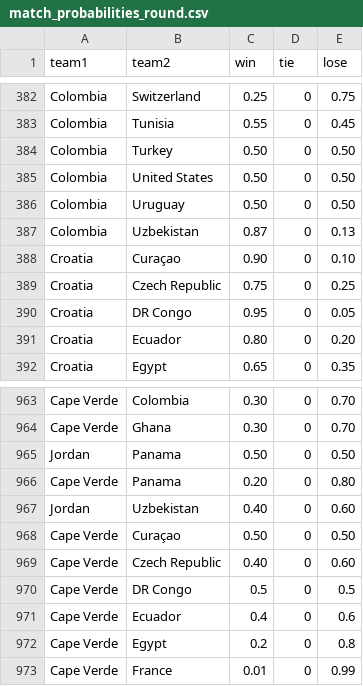
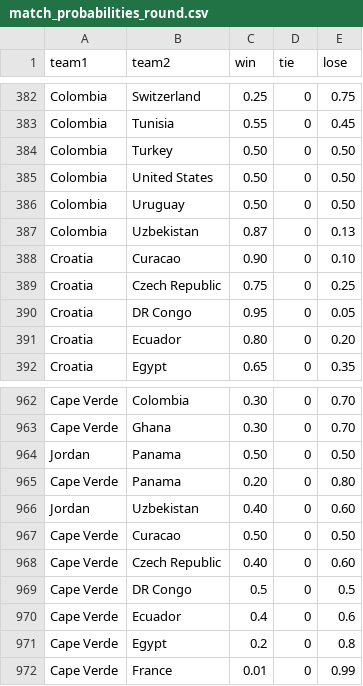
Before and after one commit to arash-1819/world-cup, a CSV file: shared/data/match_probabilities_round.csv, drawn as a sheet; only a part is shown, gaps mark what is left out; the diff covers the shown part only.

```diff
--- a/shared/data/match_probabilities_round.csv
+++ b/shared/data/match_probabilities_round.csv
@@ -387,3 +387,3 @@ Colombia,Uruguay,0.50,0,0.50
 Colombia,Uzbekistan,0.87,0,0.13
-Croatia,Curaçao,0.90,0,0.10
+Croatia,Curacao,0.90,0,0.10
 Croatia,Czech Republic,0.75,0,0.25
@@ -967,3 +966,3 @@ Cape Verde,Panama,0.20,0,0.80
 Jordan,Uzbekistan,0.40,0,0.60
-Cape Verde,Curaçao,0.50,0,0.50
+Cape Verde,Curacao,0.50,0,0.50
 Cape Verde,Czech Republic,0.40,0,0.60
```
Also changed, not shown: 1 removed row and 34 edited cells elsewhere in this file, 5 other files.
